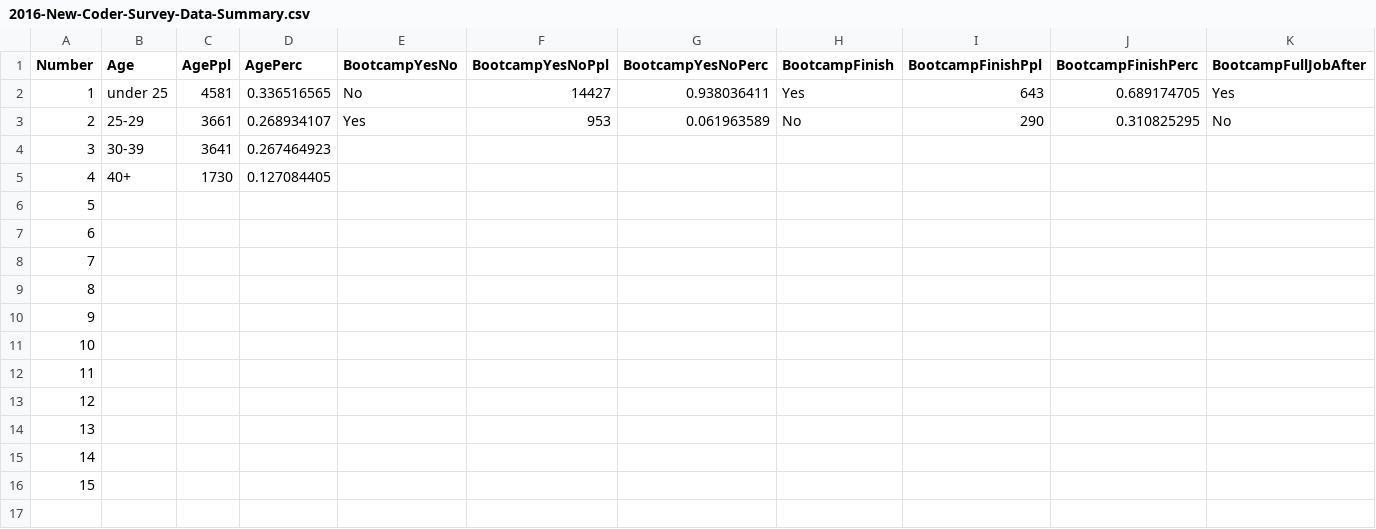
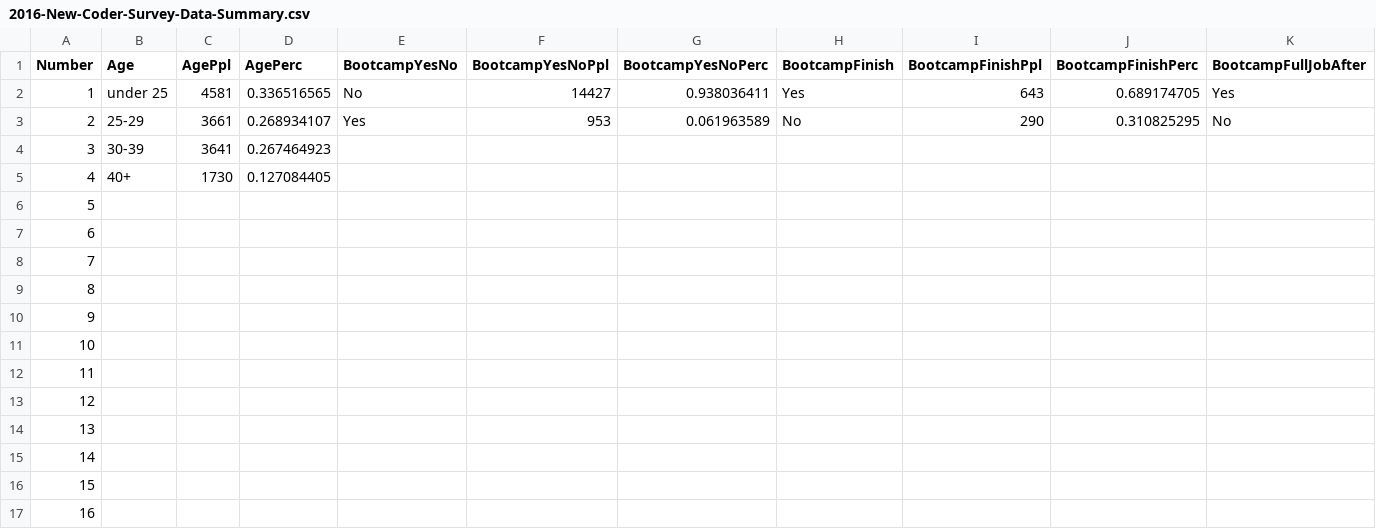
Before and after one commit to freeCodeCamp/2016-new-coder-survey, a CSV file: data/2016-New-Coder-Survey-Data-Summary.csv, drawn as a sheet; only a part is shown; rows hold the shown columns only; the diff names each change by its address in the sheet, - before the commit and + after, or states it on an @@ line.

Commit message:
Small fix
Add blank row to .csv to resolve bug with padding&margin for 15 bars

```diff
--- a/data/2016-New-Coder-Survey-Data-Summary.csv
+++ b/data/2016-New-Coder-Survey-Data-Summary.csv
+row 17: 16
```
